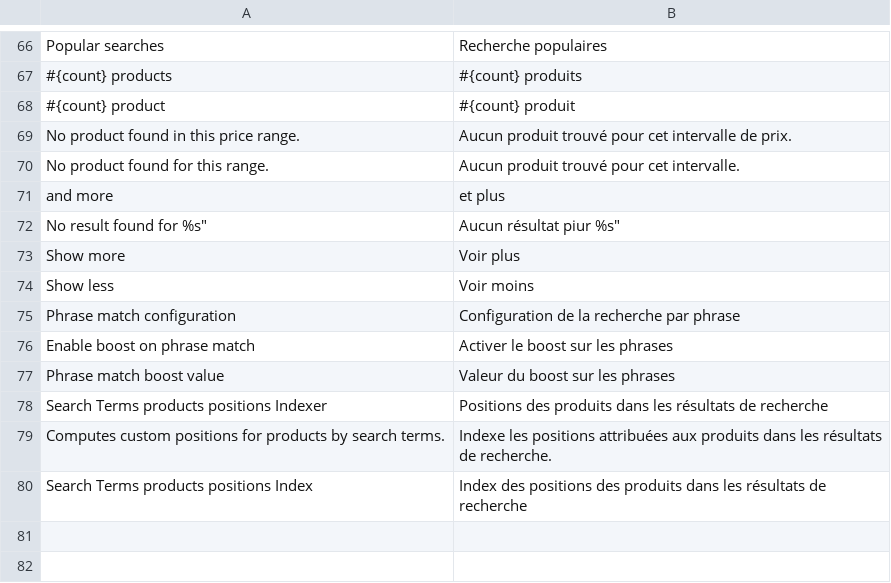
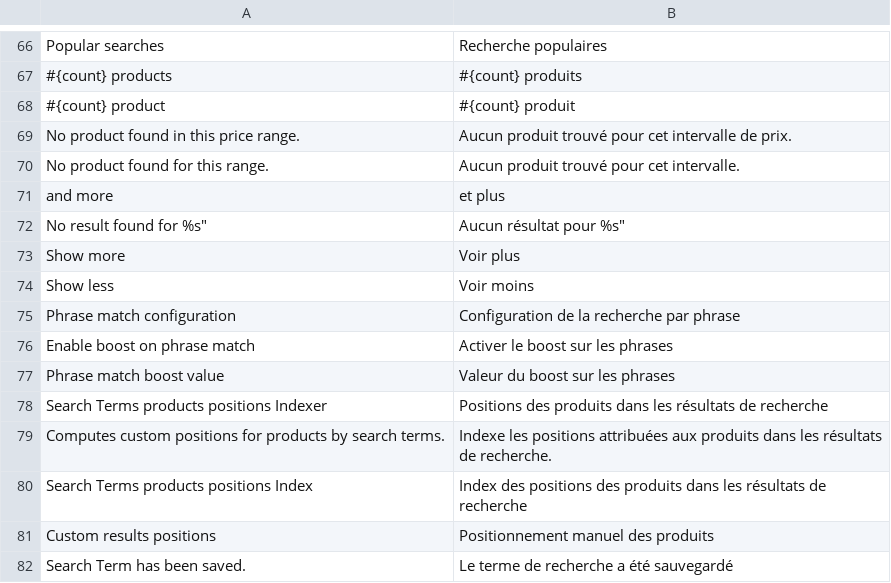
Before and after one commit to Smile-SA/smile-magento-elasticsearch, a CSV file: src/app/locale/fr_FR/Smile_ElasticSearch.csv, drawn as a sheet; only a part is shown, gaps mark what is left out; the diff names each change by its address in the sheet, - before the commit and + after, or states it on an @@ line.

Commit message:
Code cleaning and adding missing translations

```diff
--- a/src/app/locale/fr_FR/Smile_ElasticSearch.csv
+++ b/src/app/locale/fr_FR/Smile_ElasticSearch.csv
-B72: Aucun résultat piur %s"
+B72: Aucun résultat pour %s"
+row 81: Custom results positions | Positionnement manuel des produits
+row 82: Search Term has been saved. | Le terme de recherche a été sauvegardé
```
Also changed, not shown: 2 other files.
